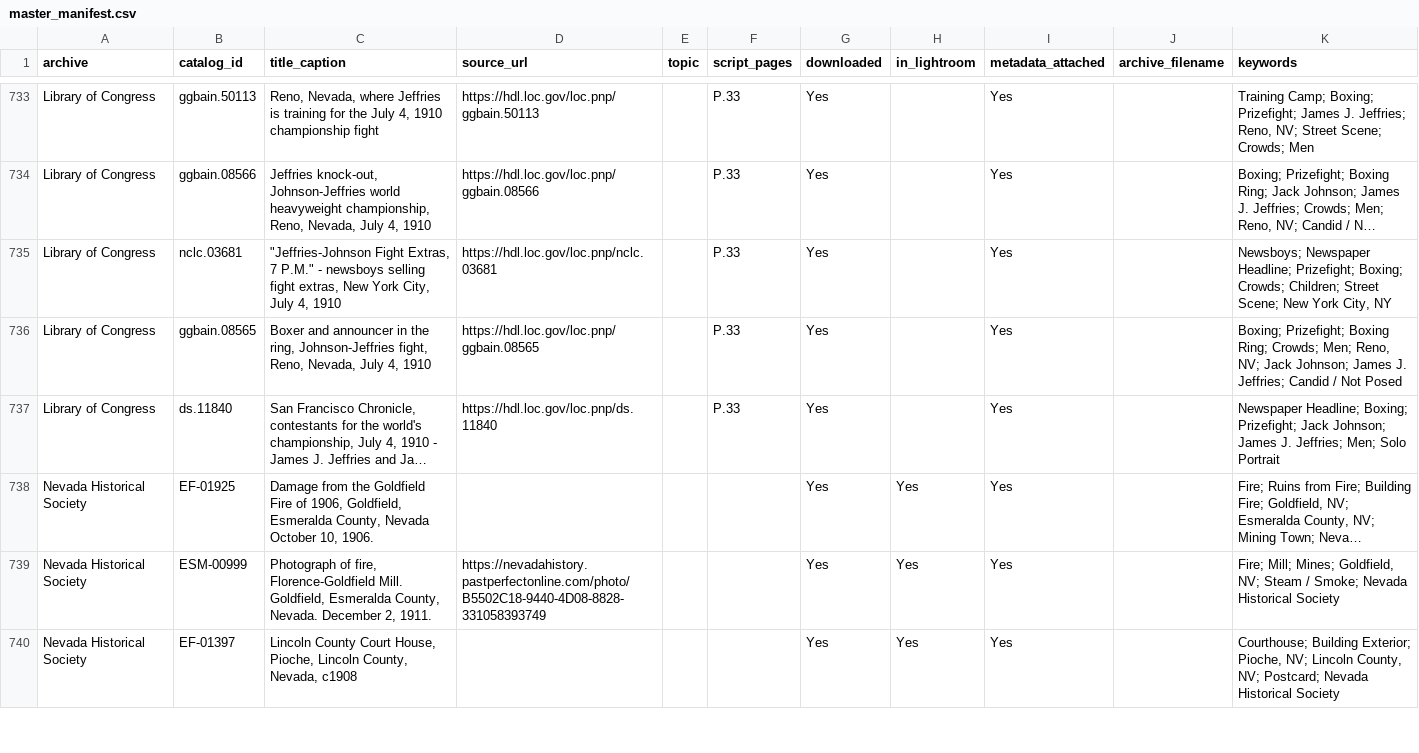
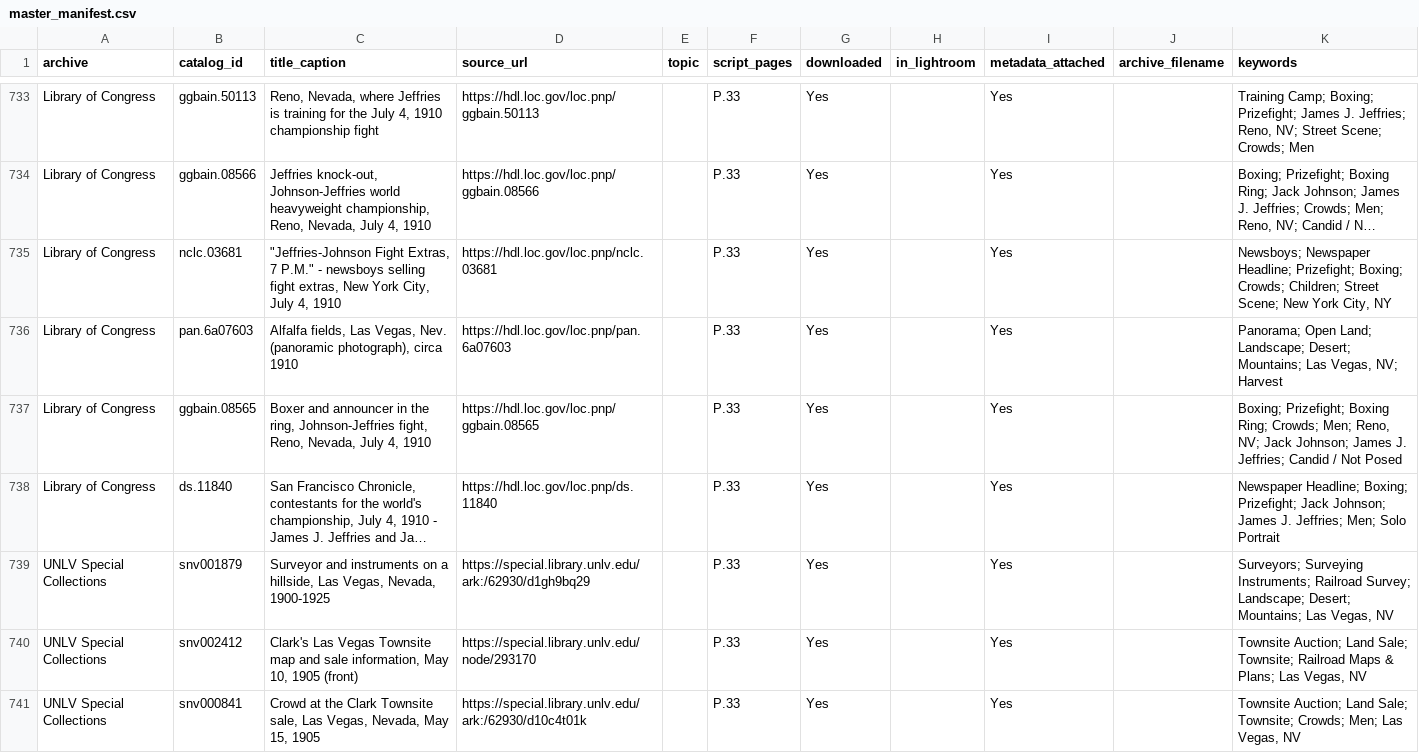
Before and after one commit to lexvbush/Las-Vegas-Repository, a CSV file: manifest/master_manifest.csv, drawn as a sheet; only a part is shown, gaps mark what is left out; the shorter side is filled out with more unchanged rows; long unchanged cells end in …; the diff covers the shown part only; the diff names each change by its address in the sheet, - before the commit and + after, or states it on an @@ line.

```diff
--- a/manifest/master_manifest.csv
+++ b/manifest/master_manifest.csv
+row 736: Library of Congress | pan.6a07603 | Alfalfa fields, Las Vegas, Nev. (panoramic photograph), circa 1910 | https://hdl.loc.gov/loc.pnp/pan.6a07603 |  | P.33 | Yes |  | Yes |  | Panorama; Open Land; Landscape; Desert; Mountains; Las Vegas, NV; Harvest
+row 739: UNLV Special Collections | snv001879 | Surveyor and instruments on a hillside, Las Vegas, Nevada, 1900-1925 | https://special.library.unlv.edu/ark:/62930/d1gh9bq29 |  | P.33 | Yes |  | Yes |  | Surveyors; Surveying Instruments; Railroad Survey; Landscape; Desert; Mountains; Las Vegas, NV
+row 740: UNLV Special Collections | snv002412 | Clark's Las Vegas Townsite map and sale information, May 10, 1905 (front) | https://special.library.unlv.edu/node/293170 |  | P.33 | Yes |  | Yes |  | Townsite Auction; Land Sale; Townsite; Railroad Maps & Plans; Las Vegas, NV
+row 741: UNLV Special Collections | snv000841 | Crowd at the Clark Townsite sale, Las Vegas, Nevada, May 15, 1905 | https://special.library.unlv.edu/ark:/62930/d10c4t01k |  | P.33 | Yes |  | Yes |  | Townsite Auction; Land Sale; Townsite; Crowds; Men; Las Vegas, NV
```
Also changed, not shown: 16 added rows elsewhere in this file, manifest/editor_manifest.csv, vocabulary/keywords.csv, 4 other files.
